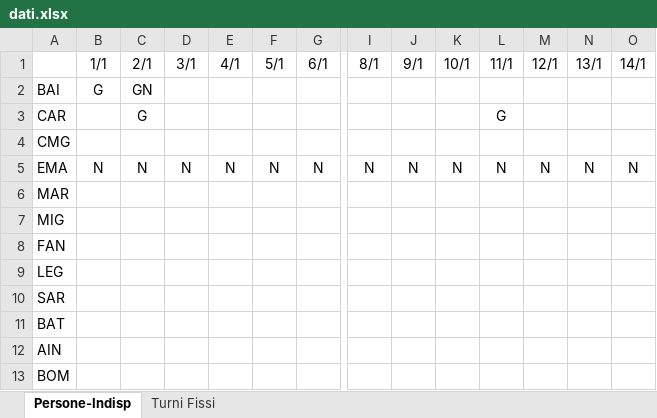
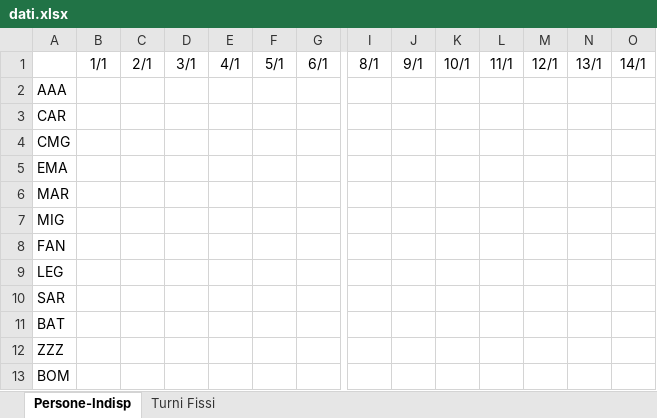
Before and after one commit to alekamos/ShiftMaker, an Excel workbook: turniMaker/src/main/resources/dati.xlsx, sheet Persone-Indisp, drawn as a sheet; only a part is shown, gaps mark what is left out; values as stored, in another font and other column widths than the file's, no borders; removed rows and columns are numbered as before the commit, all else as after; rows hold the shown columns only; the diff names each change by its address in the sheet, - before the commit and + after, or states it on an @@ line.

```diff
--- a/turniMaker/src/main/resources/dati.xlsx (sheet Persone-Indisp)
+++ b/turniMaker/src/main/resources/dati.xlsx (sheet Persone-Indisp)
-row 2: BAI | G | GN
+row 2: AAA
-C3: G
+C3: (empty)
-L3: G
+L3: (empty)
-row 5: EMA | N | N | N | N | N | N | N | N | N | N | N | N | N
+row 5: EMA
-A12: AIN
+A12: ZZZ
```
Also changed, not shown: sheet Turni Fissi, 2 other files.
